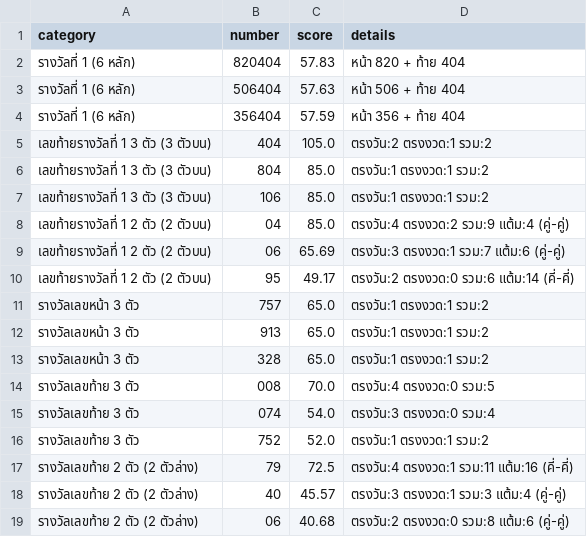
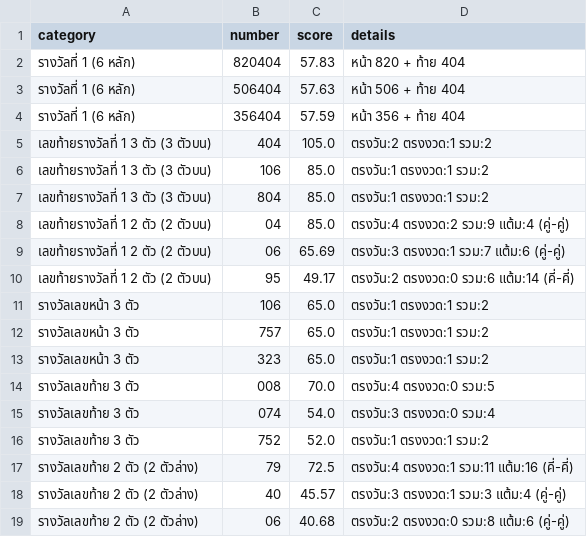
Before and after one commit to pkfrom/thai_lottery_analysis, a CSV file: docs/thai_lottery_predictions.csv, drawn as a sheet.

Commit message:
feat: add Open Graph, 1-click copy, cold numbers, 1-year hit rate and clean CI policy

```diff
--- a/docs/thai_lottery_predictions.csv
+++ b/docs/thai_lottery_predictions.csv
@@ -5,4 +5,4 @@
 เลขท้ายรางวัลที่ 1 3 ตัว (3 ตัวบน),404,105.0,ตรงวัน:2 ตรงงวด:1 รวม:2
+เลขท้ายรางวัลที่ 1 3 ตัว (3 ตัวบน),106,85.0,ตรงวัน:1 ตรงงวด:1 รวม:2
 เลขท้ายรางวัลที่ 1 3 ตัว (3 ตัวบน),804,85.0,ตรงวัน:1 ตรงงวด:1 รวม:2
-เลขท้ายรางวัลที่ 1 3 ตัว (3 ตัวบน),106,85.0,ตรงวัน:1 ตรงงวด:1 รวม:2
 เลขท้ายรางวัลที่ 1 2 ตัว (2 ตัวบน),04,85.0,ตรงวัน:4 ตรงงวด:2 รวม:9 แต้ม:4 (คู่-คู่)
@@ -10,5 +10,5 @@
 เลขท้ายรางวัลที่ 1 2 ตัว (2 ตัวบน),95,49.17,ตรงวัน:2 ตรงงวด:0 รวม:6 แต้ม:14 (คี่-คี่)
+รางวัลเลขหน้า 3 ตัว,106,65.0,ตรงวัน:1 ตรงงวด:1 รวม:2
 รางวัลเลขหน้า 3 ตัว,757,65.0,ตรงวัน:1 ตรงงวด:1 รวม:2
-รางวัลเลขหน้า 3 ตัว,913,65.0,ตรงวัน:1 ตรงงวด:1 รวม:2
-รางวัลเลขหน้า 3 ตัว,328,65.0,ตรงวัน:1 ตรงงวด:1 รวม:2
+รางวัลเลขหน้า 3 ตัว,323,65.0,ตรงวัน:1 ตรงงวด:1 รวม:2
 รางวัลเลขท้าย 3 ตัว,008,70.0,ตรงวัน:4 ตรงงวด:0 รวม:5
```
Also changed, not shown: thai_lottery_predictions.csv, 8 other files.
